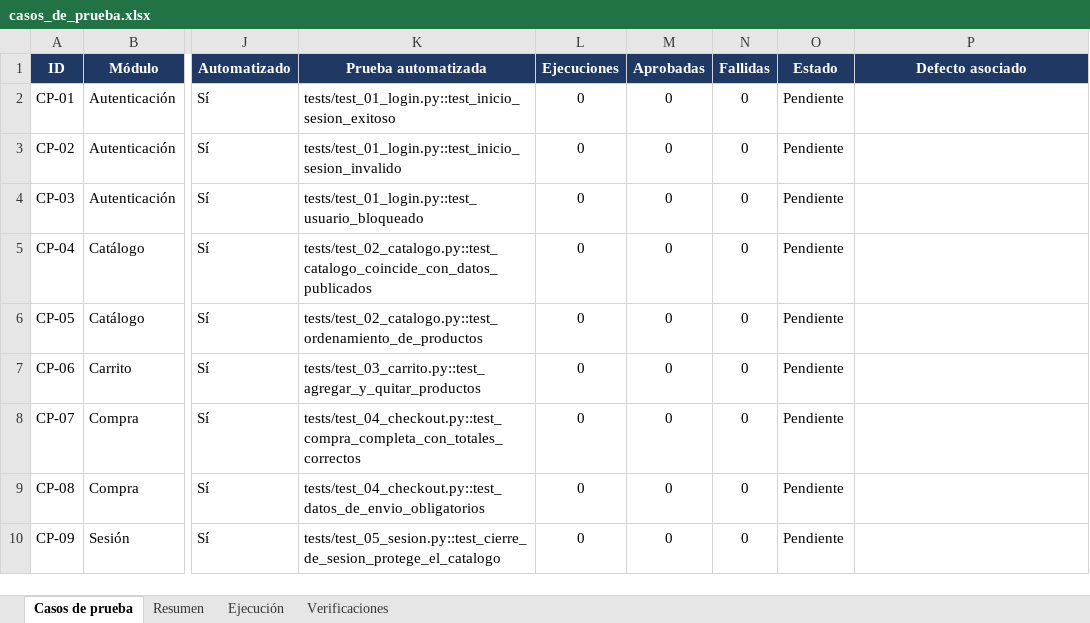
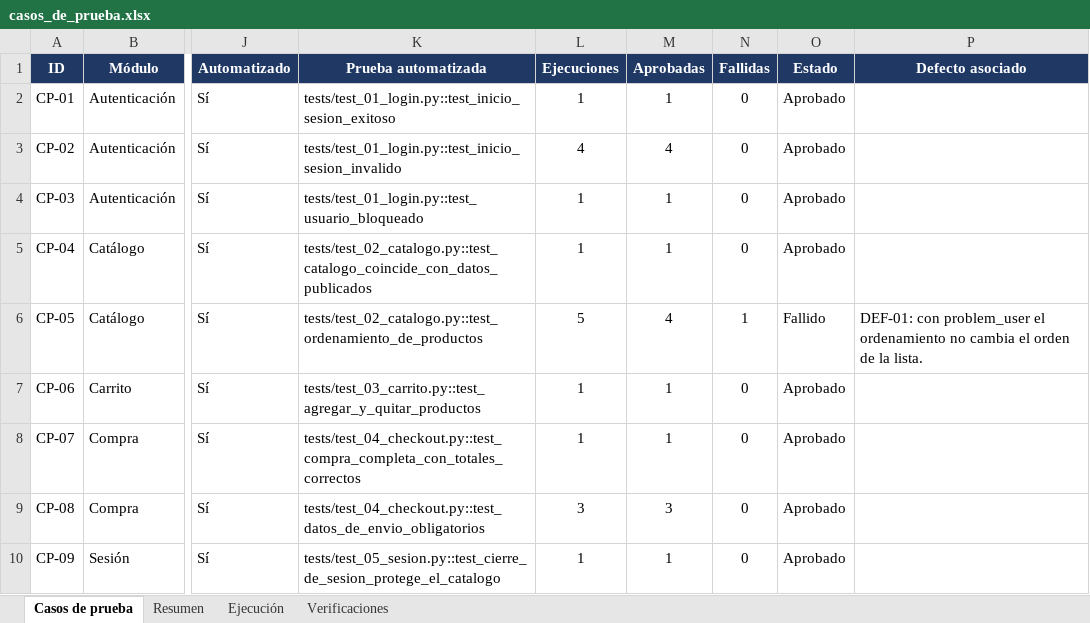
Before and after one commit to emirandae/saucedemo-selenium-pytest, an Excel workbook: docs/casos_de_prueba.xlsx, sheet Casos de prueba, drawn as a sheet; only a part is shown, gaps mark what is left out; values as stored, in another font and other column widths than the file's, no borders; the diff names each change by its address in the sheet, - before the commit and + after, or states it on an @@ line.

Commit message:
docs: resultados de la primera ejecución en la matriz de casos de prueba

```diff
--- a/docs/casos_de_prueba.xlsx (sheet Casos de prueba)
+++ b/docs/casos_de_prueba.xlsx (sheet Casos de prueba)
-L2 (Ejecuciones): 0
+L2 (Ejecuciones): 1
-M2 (Aprobadas): 0
+M2 (Aprobadas): 1
-O2:O5 (Estado): Pendiente
+O2:O5 (Estado): Aprobado
-L3 (Ejecuciones): 0
+L3 (Ejecuciones): 4
-M3 (Aprobadas): 0
+M3 (Aprobadas): 4
-L4:L5 (Ejecuciones): 0
+L4:L5 (Ejecuciones): 1
-M4:M5 (Aprobadas): 0
+M4:M5 (Aprobadas): 1
-L6 (Ejecuciones): 0
+L6 (Ejecuciones): 5
-M6 (Aprobadas): 0
+M6 (Aprobadas): 4
-N6 (Fallidas): 0
+N6 (Fallidas): 1
-O6 (Estado): Pendiente
+O6 (Estado): Fallido
-P6 (Defecto asociado): (empty)
+P6 (Defecto asociado): DEF-01: con problem_user el ordenamiento no cambia el orden de la lista.
-L7:L8 (Ejecuciones): 0
+L7:L8 (Ejecuciones): 1
-M7:M8 (Aprobadas): 0
+M7:M8 (Aprobadas): 1
-O7:O10 (Estado): Pendiente
+O7:O10 (Estado): Aprobado
-L9 (Ejecuciones): 0
+L9 (Ejecuciones): 3
-M9 (Aprobadas): 0
+M9 (Aprobadas): 3
-L10 (Ejecuciones): 0
+L10 (Ejecuciones): 1
-M10 (Aprobadas): 0
+M10 (Aprobadas): 1
```
Also changed, not shown: sheet Verificaciones, sheet Ejecución, sheet Resumen, formulas that keep their value.
